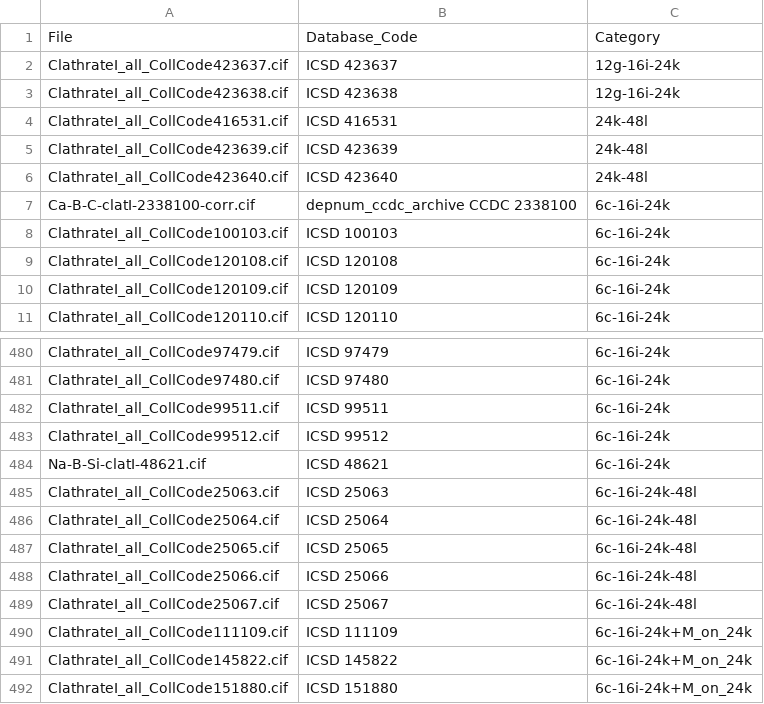
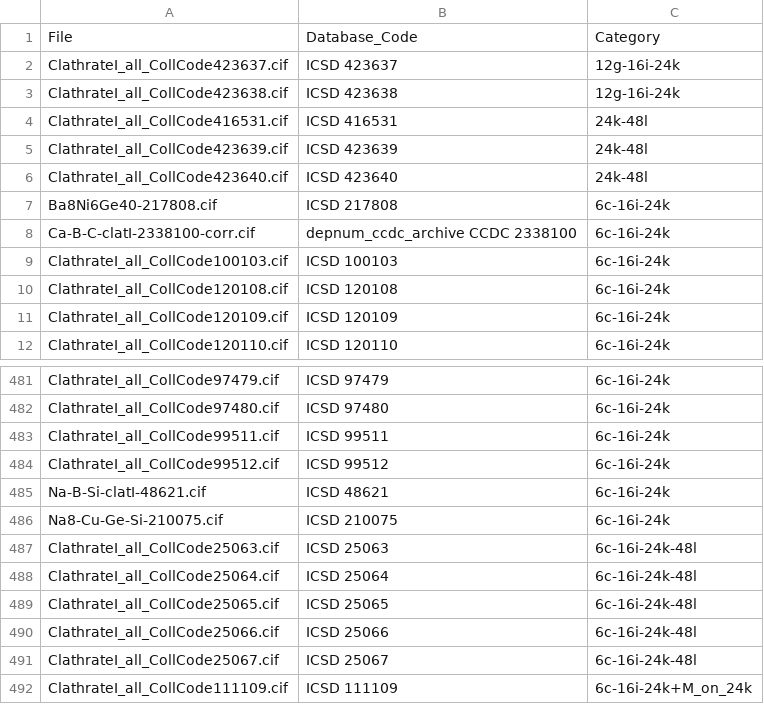
Before and after one commit to PrabhuLab/crystract-in-action, a CSV file: materials_database_codes.csv, drawn as a sheet; only a part is shown, gaps mark what is left out; the shorter side is filled out with more unchanged rows.

```diff
--- a/materials_database_codes.csv
+++ b/materials_database_codes.csv
@@ -6,2 +6,3 @@ ClathrateI_all_CollCode423639.cif,ICSD 423639,24k-48l
 ClathrateI_all_CollCode423640.cif,ICSD 423640,24k-48l
+Ba8Ni6Ge40-217808.cif,ICSD 217808,6c-16i-24k
 Ca-B-C-clatI-2338100-corr.cif,depnum_ccdc_archive CCDC 2338100,6c-16i-24k
@@ -484,2 +485,3 @@ ClathrateI_all_CollCode99512.cif,ICSD 99512,6c-16i-24k
 Na-B-Si-clatI-48621.cif,ICSD 48621,6c-16i-24k
+Na8-Cu-Ge-Si-210075.cif,ICSD 210075,6c-16i-24k
 ClathrateI_all_CollCode25063.cif,ICSD 25063,6c-16i-24k-48l
```
Also changed, not shown: materials/interactive_report_files/input_manifest.csv, 9 other files.
